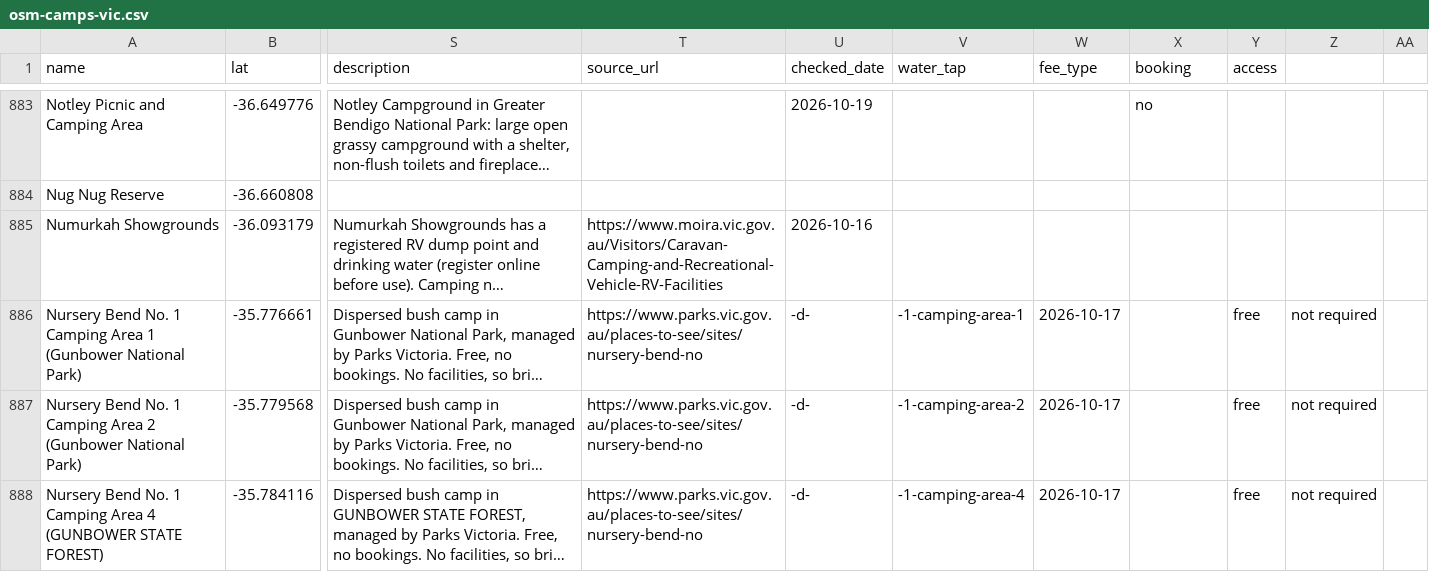
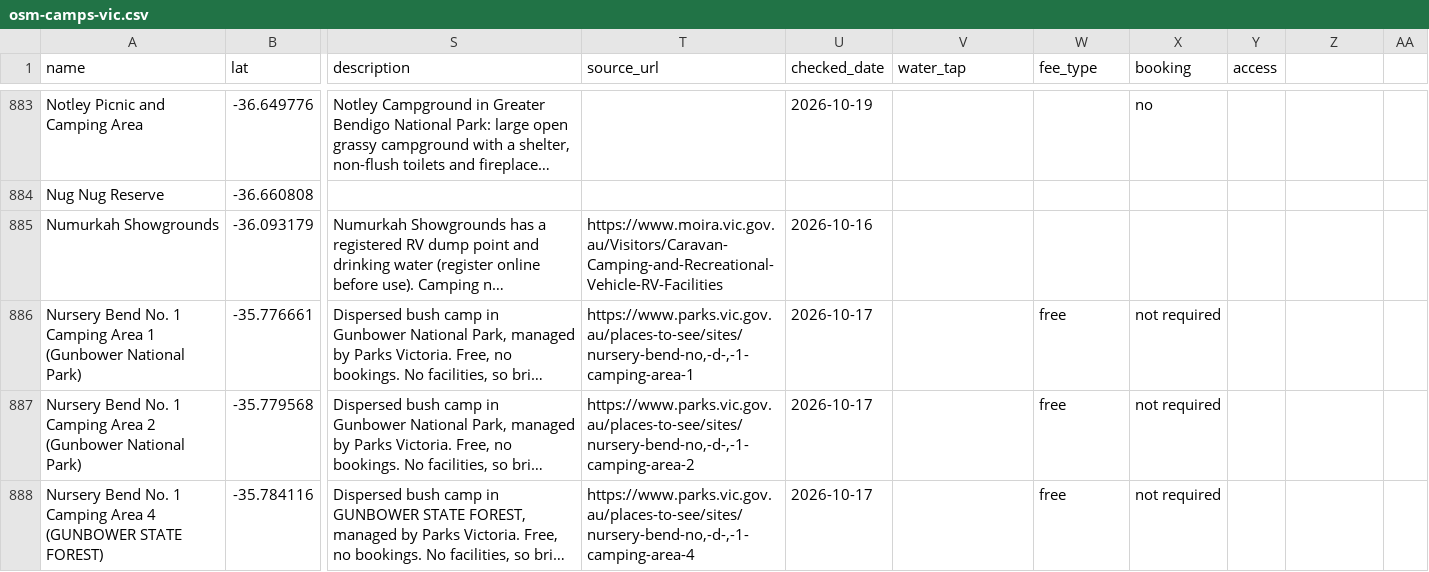
Before and after one commit to nevillesouth-hue/campconditions, a CSV file: data/osm-camps-vic.csv, drawn as a sheet; only a part is shown, gaps mark what is left out; long unchanged cells end in …; the diff covers the shown part only; the diff names each change by its address in the sheet, - before the commit and + after, or states it on an @@ line.

```diff
--- a/data/osm-camps-vic.csv
+++ b/data/osm-camps-vic.csv
-T886 (source_url): https://www.parks.vic.gov.au/places-to-see/sites/nursery-bend-no
+T886 (source_url): https://www.parks.vic.gov.au/places-to-see/sites/nursery-bend-no,-d-,-1-camping-area-1
-U886:U888 (checked_date): -d-
+U886:U888 (checked_date): 2026-10-17
-V886 (water_tap): -1-camping-area-1
+V886 (water_tap): (empty)
-W886:W888 (fee_type): 2026-10-17
+W886:W888 (fee_type): free
-X886:X888 (booking): (empty)
+X886:X888 (booking): not required
-Y886:Y888 (access): free
+Y886:Y888 (access): (empty)
-Z886:Z888: not required
+Z886:Z888: (empty)
-T887 (source_url): https://www.parks.vic.gov.au/places-to-see/sites/nursery-bend-no
+T887 (source_url): https://www.parks.vic.gov.au/places-to-see/sites/nursery-bend-no,-d-,-1-camping-area-2
-V887 (water_tap): -1-camping-area-2
+V887 (water_tap): (empty)
-T888 (source_url): https://www.parks.vic.gov.au/places-to-see/sites/nursery-bend-no
+T888 (source_url): https://www.parks.vic.gov.au/places-to-see/sites/nursery-bend-no,-d-,-1-camping-area-4
-V888 (water_tap): -1-camping-area-4
+V888 (water_tap): (empty)
```
Also changed, not shown: 1 removed row and 121 edited cells elsewhere in this file, 3 other files.
